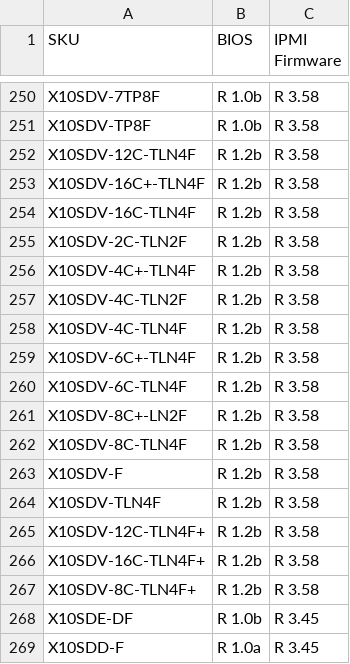
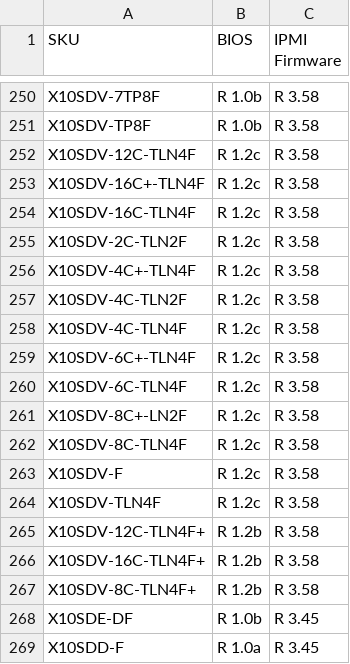
Before and after one commit to iyokan/smc-bios, a TSV file: version.tsv, drawn as a sheet; only a part is shown, gaps mark what is left out.

Commit message:
no comment is good comment

```diff
--- a/version.tsv
+++ b/version.tsv
@@ -251,15 +251,15 @@ X10SDV-7TP8F	R 1.0b	R 3.58
 X10SDV-TP8F	R 1.0b	R 3.58
-X10SDV-12C-TLN4F	R 1.2b	R 3.58
-X10SDV-16C+-TLN4F	R 1.2b	R 3.58
-X10SDV-16C-TLN4F	R 1.2b	R 3.58
-X10SDV-2C-TLN2F	R 1.2b	R 3.58
-X10SDV-4C+-TLN4F	R 1.2b	R 3.58
-X10SDV-4C-TLN2F	R 1.2b	R 3.58
-X10SDV-4C-TLN4F	R 1.2b	R 3.58
-X10SDV-6C+-TLN4F	R 1.2b	R 3.58
-X10SDV-6C-TLN4F	R 1.2b	R 3.58
-X10SDV-8C+-LN2F	R 1.2b	R 3.58
-X10SDV-8C-TLN4F	R 1.2b	R 3.58
-X10SDV-F	R 1.2b	R 3.58
-X10SDV-TLN4F	R 1.2b	R 3.58
+X10SDV-12C-TLN4F	R 1.2c	R 3.58
+X10SDV-16C+-TLN4F	R 1.2c	R 3.58
+X10SDV-16C-TLN4F	R 1.2c	R 3.58
+X10SDV-2C-TLN2F	R 1.2c	R 3.58
+X10SDV-4C+-TLN4F	R 1.2c	R 3.58
+X10SDV-4C-TLN2F	R 1.2c	R 3.58
+X10SDV-4C-TLN4F	R 1.2c	R 3.58
+X10SDV-6C+-TLN4F	R 1.2c	R 3.58
+X10SDV-6C-TLN4F	R 1.2c	R 3.58
+X10SDV-8C+-LN2F	R 1.2c	R 3.58
+X10SDV-8C-TLN4F	R 1.2c	R 3.58
+X10SDV-F	R 1.2c	R 3.58
+X10SDV-TLN4F	R 1.2c	R 3.58
 X10SDV-12C-TLN4F+	R 1.2b	R 3.58
```
